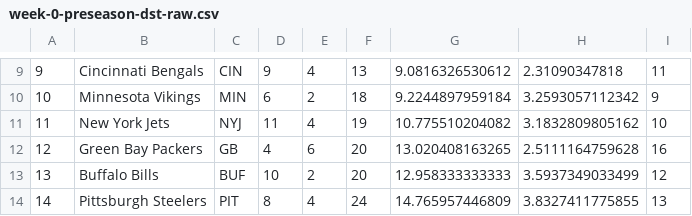
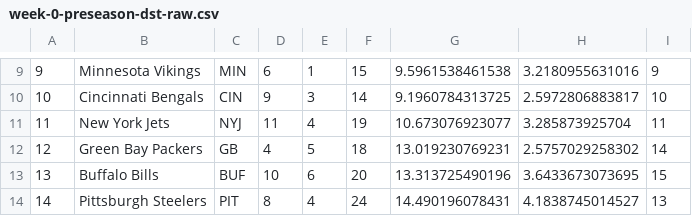
Before and after one commit to JoelWhitney/fftiers-python, a CSV file: src/data/fftiers/2016/week-0-preseason-dst-raw.csv, drawn as a sheet; only a part is shown, gaps mark what is left out; the diff covers the shown part only.

```diff
--- a/src/data/fftiers/2016/week-0-preseason-dst-raw.csv
+++ b/src/data/fftiers/2016/week-0-preseason-dst-raw.csv
@@ -9,6 +9,6 @@
-9,Cincinnati Bengals,CIN,9,4,13,9.0816326530612,2.31090347818,11,
-10,Minnesota Vikings,MIN,6,2,18,9.2244897959184,3.2593057112342,9,
-11,New York Jets,NYJ,11,4,19,10.775510204082,3.1832809805162,10,
-12,Green Bay Packers,GB,4,6,20,13.020408163265,2.5111164759628,16,
-13,Buffalo Bills,BUF,10,2,20,12.958333333333,3.5937349033499,12,
-14,Pittsburgh Steelers,PIT,8,4,24,14.765957446809,3.8327411775855,13,
+9,Minnesota Vikings,MIN,6,1,15,9.5961538461538,3.2180955631016,9,
+10,Cincinnati Bengals,CIN,9,3,14,9.1960784313725,2.5972806883817,10,
+11,New York Jets,NYJ,11,4,19,10.673076923077,3.285873925704,11,
+12,Green Bay Packers,GB,4,5,18,13.019230769231,2.5757029258302,14,
+13,Buffalo Bills,BUF,10,6,20,13.313725490196,3.6433673073695,15,
+14,Pittsburgh Steelers,PIT,8,4,24,14.490196078431,4.1838745014527,13,
```
Also changed, not shown: 131 edited cells elsewhere in this file, src/data/fftiers/2016/week-0-preseason-overall-raw.csv, src/data/fftiers/2016/week-0-preseason-qb-raw.csv, 31 other files.
